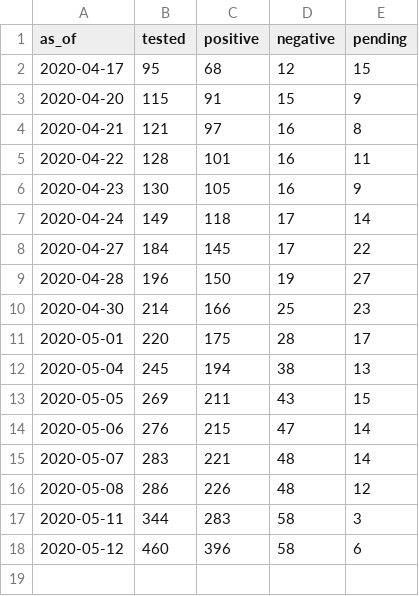
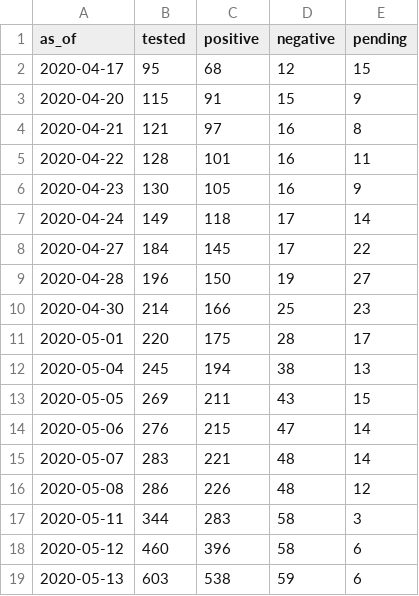
Before and after one commit to SteadyGiant/nj-covid, a CSV file: data/DOC/Summary/NJ_DOC_COVID-19-Summary.csv, drawn as a sheet; the diff names each change by its address in the sheet, - before the commit and + after, or states it on an @@ line.

Commit message:
05-13 data

```diff
--- a/data/DOC/Summary/NJ_DOC_COVID-19-Summary.csv
+++ b/data/DOC/Summary/NJ_DOC_COVID-19-Summary.csv
+row 19: 2020-05-13 | 603 | 538 | 59 | 6
```
Also changed, not shown: 1 other file.
